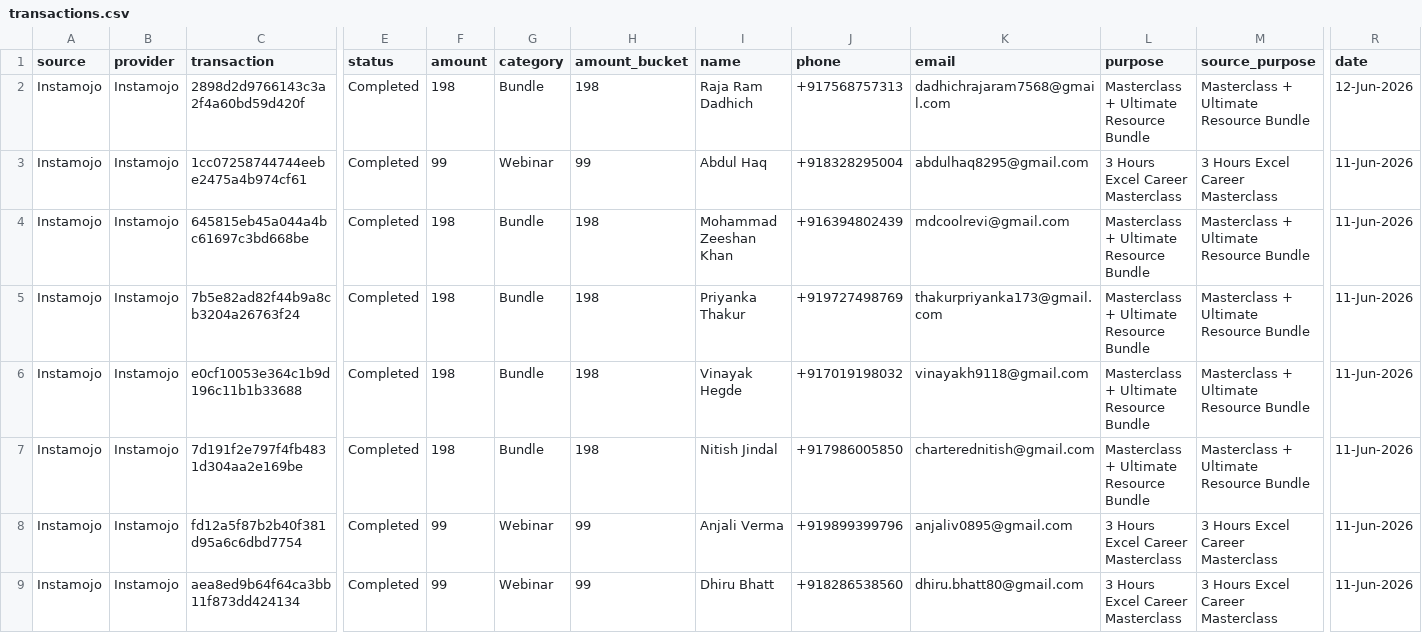
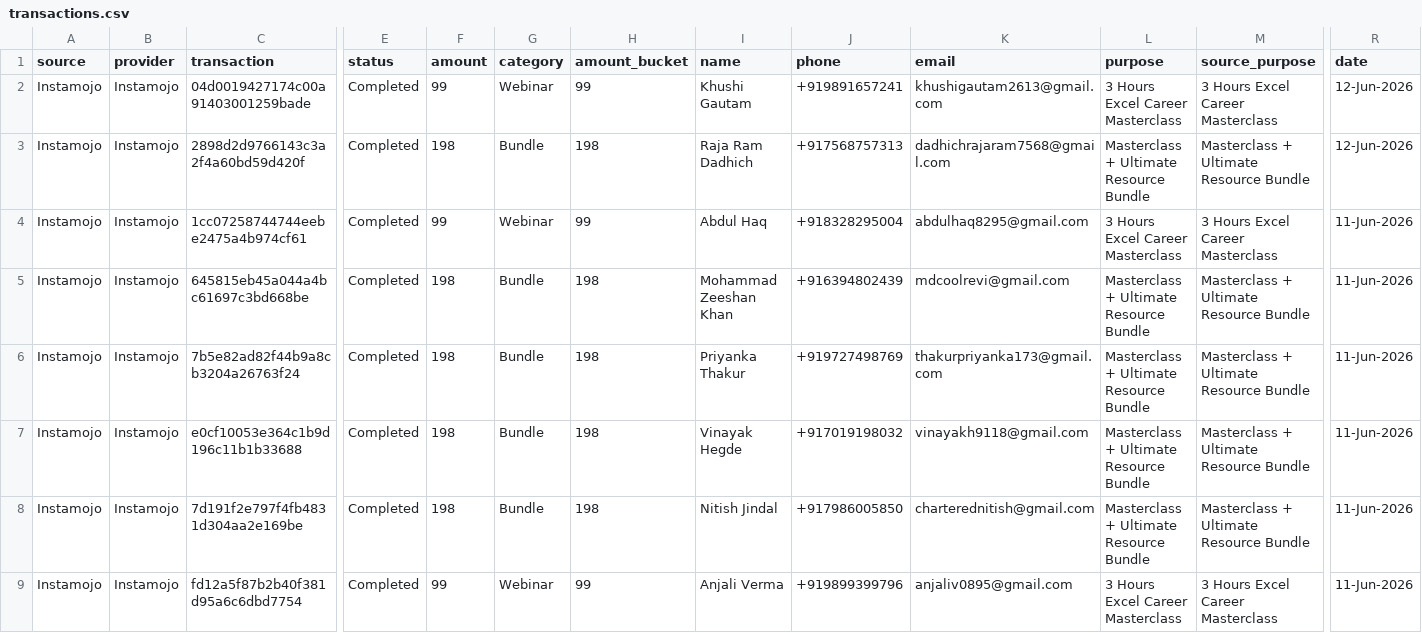
Before and after one commit to abhishek-dungen/Instamojo-and-Payu, a CSV file: public/data/all/transactions.csv, drawn as a sheet; only a part is shown, gaps mark what is left out; the shorter side is filled out with more unchanged rows; rows hold the shown columns only; the diff names each change by its address in the sheet, - before the commit and + after, or states it on an @@ line.

```diff
--- a/public/data/all/transactions.csv
+++ b/public/data/all/transactions.csv
+row 2: Instamojo | Instamojo | 04d0019427174c00a91403001259bade | Completed | 99 | Webinar | 99 | Khushi Gautam | +919891657241 | khushigautam2613@gmail.com | 3 Hours Excel Career Masterclass | 3 Hours Excel Career Masterclass | 12-Jun-2026
```
Also changed, not shown: public/data/transactions.csv, 6 other files.
